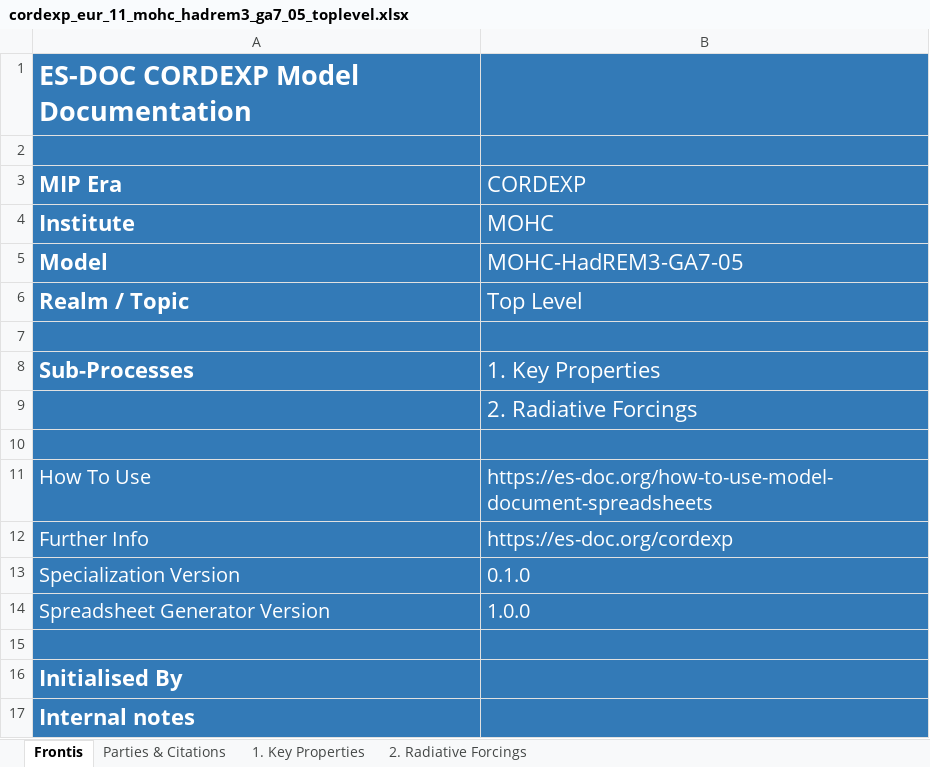
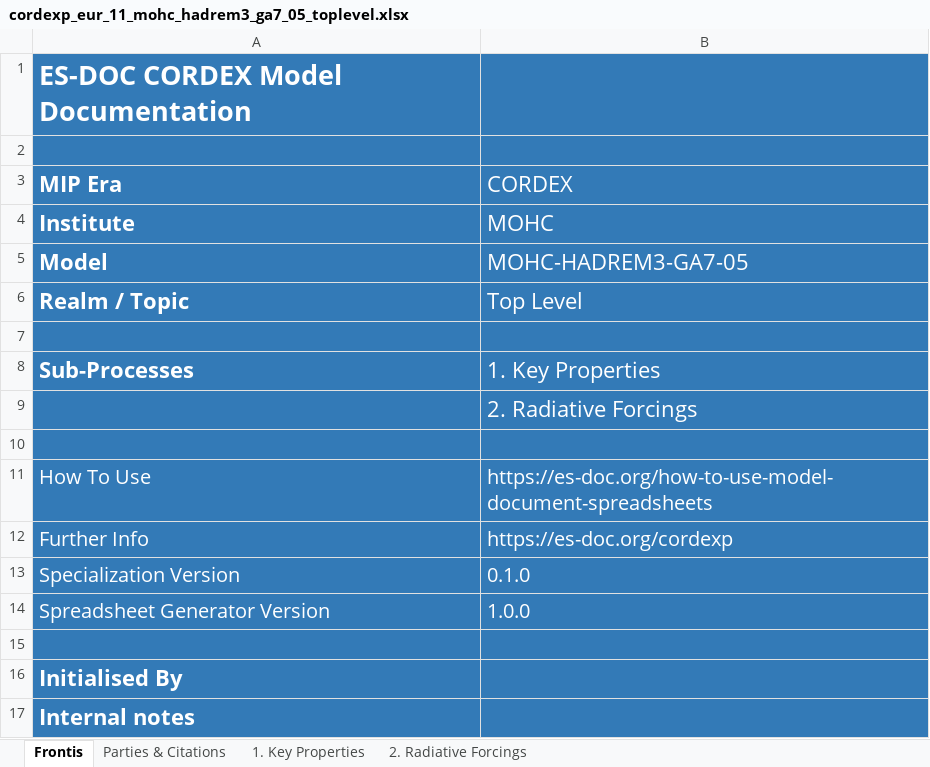
Before and after one commit to ES-DOC-INSTITUTIONAL/mohc, an Excel workbook: cordexp/models/mohc-hadrem3-ga7-05/cordexp_eur_11_mohc_hadrem3_ga7_05_toplevel.xlsx, sheet Frontis, drawn as a sheet; values as stored, in another font and other column widths than the file's, no borders; the diff names each change by its address in the sheet, - before the commit and + after, or states it on an @@ line.

```diff
--- a/cordexp/models/mohc-hadrem3-ga7-05/cordexp_eur_11_mohc_hadrem3_ga7_05_toplevel.xlsx (sheet Frontis)
+++ b/cordexp/models/mohc-hadrem3-ga7-05/cordexp_eur_11_mohc_hadrem3_ga7_05_toplevel.xlsx (sheet Frontis)
-A1 (MIP Era): ES-DOC CORDEXP Model Documentation
+A1 (MIP Era): ES-DOC CORDEX Model Documentation
-B3: CORDEXP
+B3: CORDEX
-B5 (CORDEX): MOHC-HadREM3-GA7-05
+B5 (CORDEX): MOHC-HADREM3-GA7-05
```
Also changed, not shown: sheet 1. Key Properties, sheet 2. Radiative Forcings, hidden cells, cordexp/models/mohc-hadrem3-ga7-05/cordexp_eur_11_mohc_hadrem3_ga7_05_atmos.xlsx, 2 other files.
